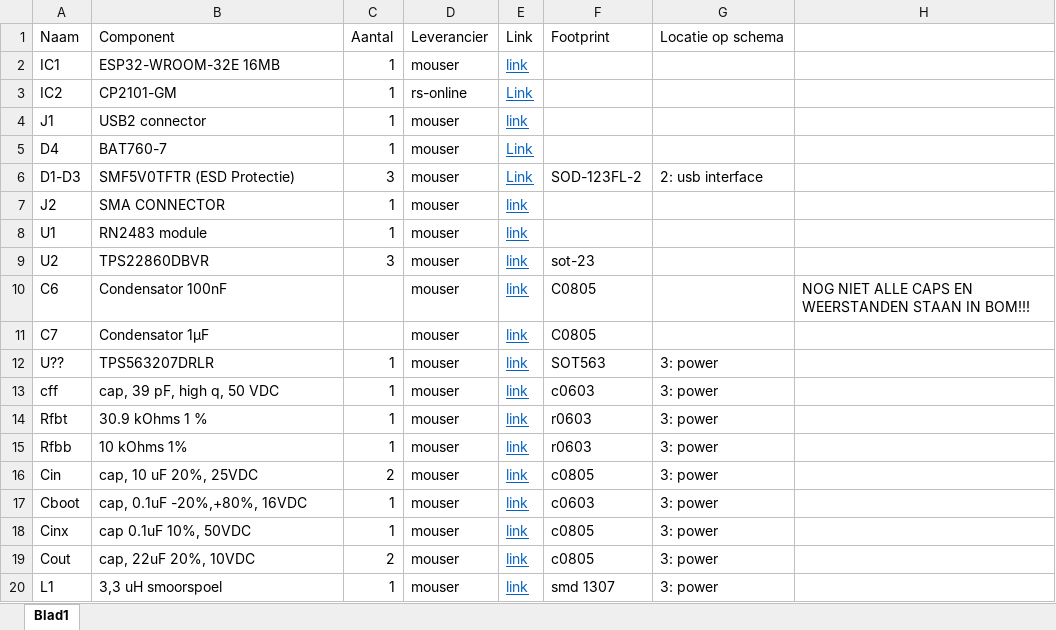
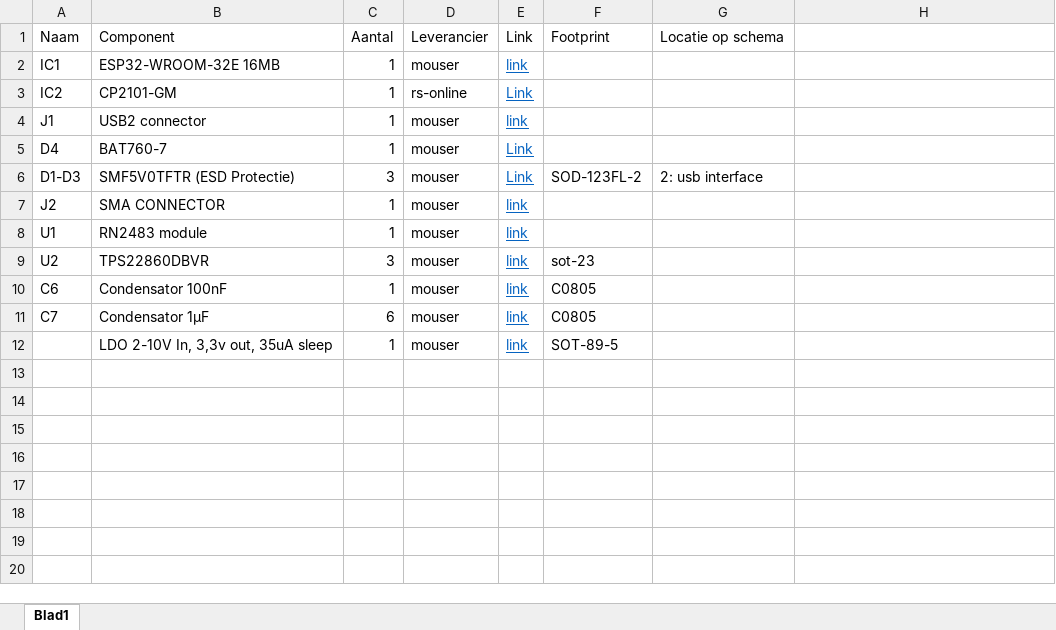
Before and after one commit to manoelledeviron/CoolTeam, an Excel workbook: Documenten/BOM PCB.xlsx, sheet Blad1, drawn as a sheet; values as stored, in another font and other column widths than the file's, no borders; removed rows and columns are numbered as before the commit, all else as after; the diff names each change by its address in the sheet, - before the commit and + after, or states it on an @@ line.

```diff
--- a/Documenten/BOM PCB.xlsx (sheet Blad1)
+++ b/Documenten/BOM PCB.xlsx (sheet Blad1)
-C10: (empty)
+C10: 1
-H10: NOG NIET ALLE CAPS EN WEERSTANDEN STAAN IN BOM!!!
+H10: (empty)
-C11: (empty)
+C11: 6
-row 12: U?? | TPS563207DRLR | 1 | mouser | link | SOT563 | 3: power
-row 13: cff | cap, 39 pF, high q, 50 VDC | 1 | mouser | link | c0603 | 3: power
-row 14: Rfbt | 30.9 kOhms 1 % | 1 | mouser | link | r0603 | 3: power
-row 15: Rfbb | 10 kOhms 1% | 1 | mouser | link | r0603 | 3: power
-row 16: Cin | cap, 10 uF 20%, 25VDC | 2 | mouser | link | c0805 | 3: power
-row 17: Cboot | cap, 0.1uF -20%,+80%, 16VDC | 1 | mouser | link | c0603 | 3: power
-row 18: Cinx | cap 0.1uF 10%, 50VDC | 1 | mouser | link | c0805 | 3: power
-row 19: Cout | cap, 22uF 20%, 10VDC | 2 | mouser | link | c0805 | 3: power
-row 20: L1 | 3,3 uH smoorspoel | 1 | mouser | link | smd 1307 | 3: power
+row 12:  | LDO 2-10V In, 3,3v out, 35uA sleep | 1 | mouser | link | SOT-89-5
```
Also changed, not shown: 24 other files.
